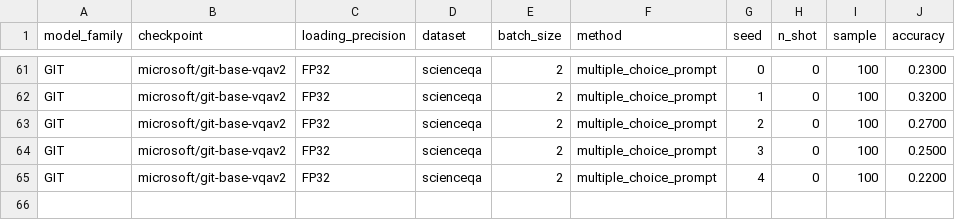
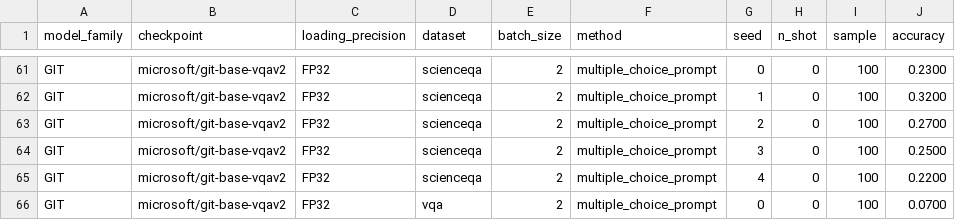
Before and after one commit to souradipp76/MM-PoE, a CSV file: results/multiple_choice_prompt.csv, drawn as a sheet; only a part is shown, gaps mark what is left out.

```diff
--- a/results/multiple_choice_prompt.csv
+++ b/results/multiple_choice_prompt.csv
@@ -65 +65,2 @@ GIT,microsoft/git-base-vqav2,FP32,scienceqa,2,multiple_choice_prompt,3,0,100,0.2
 GIT,microsoft/git-base-vqav2,FP32,scienceqa,2,multiple_choice_prompt,4,0,100,0.2200
+GIT,microsoft/git-base-vqav2,FP32,vqa,2,multiple_choice_prompt,0,0,100,0.0700
```
Also changed, not shown: results/vision_language_modeling.csv, 1 other file.
